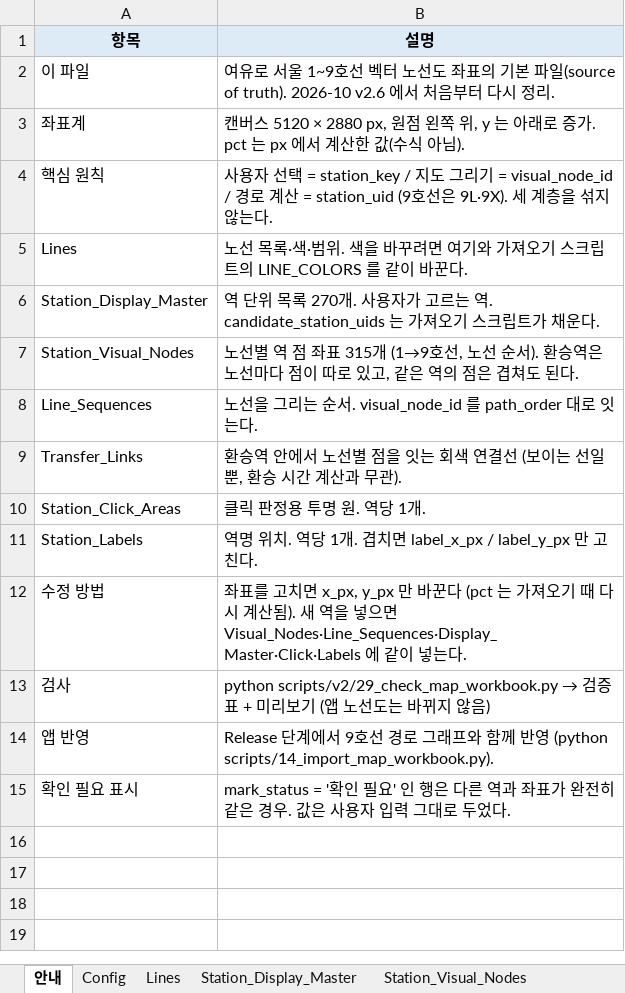
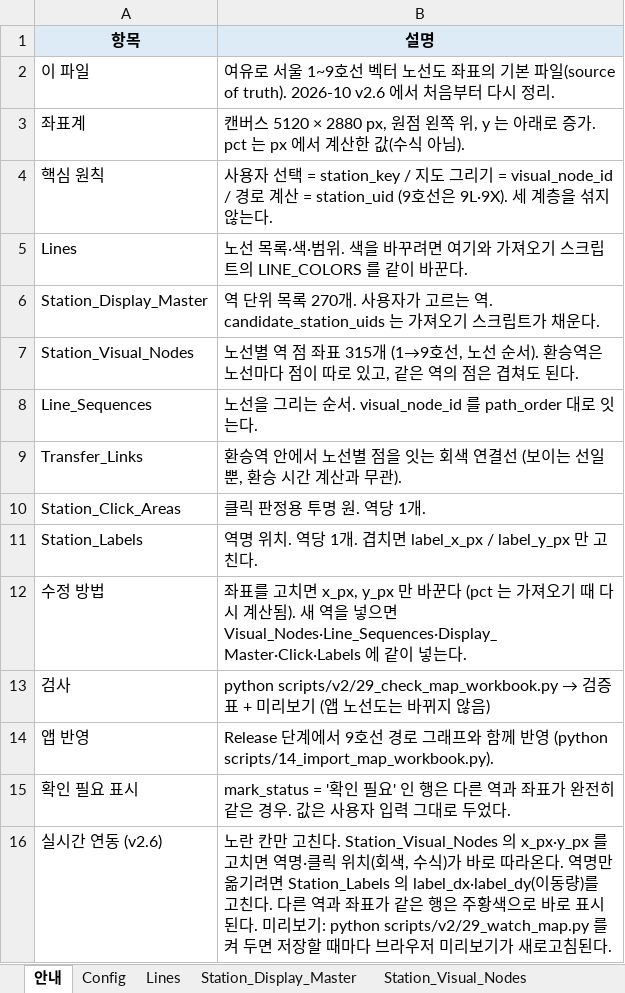
Before and after one commit to FlightChamp/yeoyuro-seoul, an Excel workbook: data/master/yeoyuro_seoul_vector_map_coordinate_workbook.xlsx, sheet 안내, drawn as a sheet; values as stored, in another font and other column widths than the file's, no borders; the diff names each change by its address in the sheet, - before the commit and + after, or states it on an @@ line.

```diff
--- a/data/master/yeoyuro_seoul_vector_map_coordinate_workbook.xlsx (sheet 안내)
+++ b/data/master/yeoyuro_seoul_vector_map_coordinate_workbook.xlsx (sheet 안내)
+row 16: 실시간 연동 (v2.6) | 노란 칸만 고친다. Station_Visual_Nodes 의 x_px·y_px 를 고치면 역명·클릭 위치(회색, 수식)가 바로 따라온다. 역명만 옮기려면 Station_Labels 의 label_dx·label_dy(이동량)를 고친다. 다른 역과 좌표가 같은 행은 주황색으로 바로 표시된다. 미리보기: python scripts/v2/29_watch_map.py 를 켜 두면 저장할 때마다 브라우저 미리보기가 새로고침된다.
```
Also changed, not shown: sheet Station_Labels, sheet Station_Click_Areas, sheet Station_Visual_Nodes, formulas that keep their value, 54 other files.
